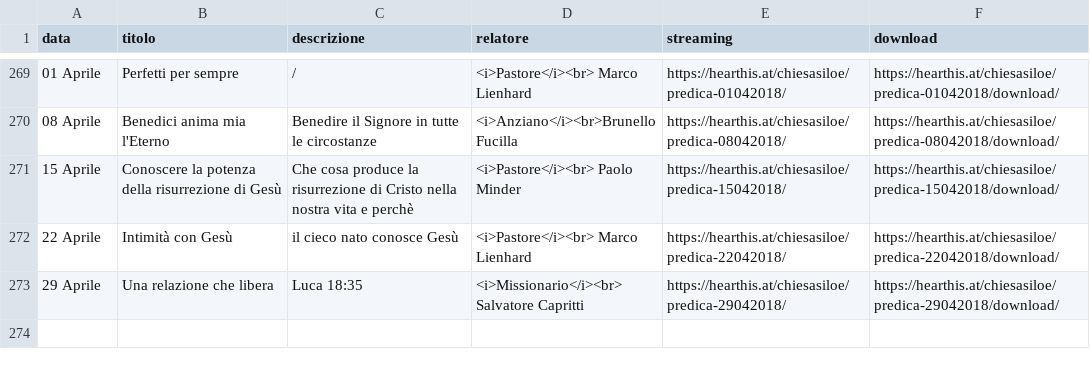
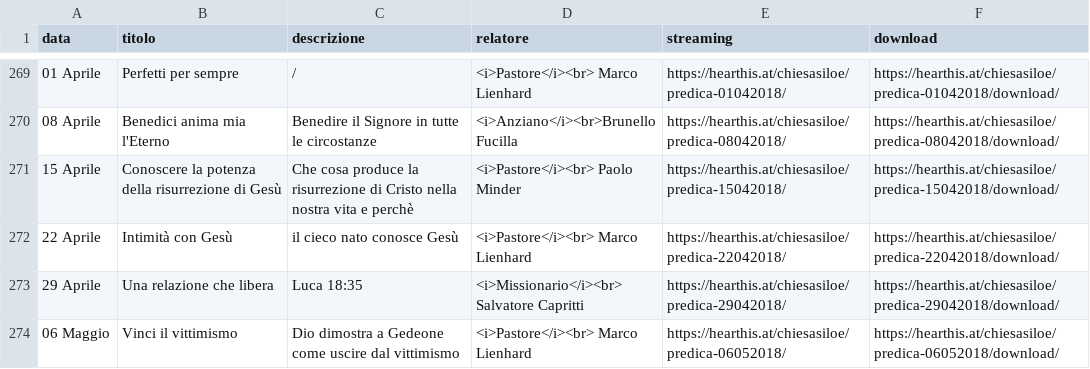
Before and after one commit to ChiesaSiloe/chiesasiloe.github.io, a CSV file: _data/sermons.csv, drawn as a sheet; only a part is shown, gaps mark what is left out; the diff names each change by its address in the sheet, - before the commit and + after, or states it on an @@ line.

Commit message:
dawgda

```diff
--- a/_data/sermons.csv
+++ b/_data/sermons.csv
+row 274: 06 Maggio | Vinci il vittimismo | Dio dimostra a Gedeone come uscire dal vittimismo | <i>Pastore</i><br> Marco Lienhard | https://hearthis.at/chiesasiloe/predica-06052018/ | https://hearthis.at/chiesasiloe/predica-06052018/download/
```
